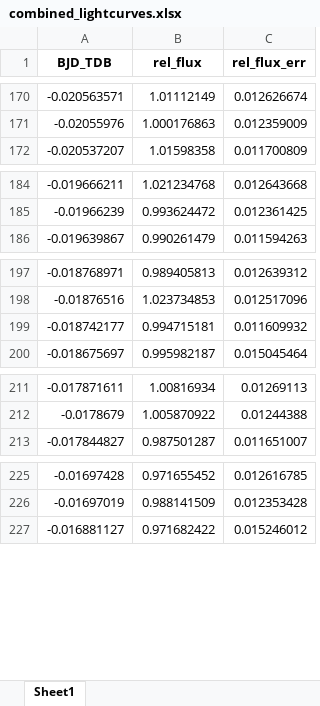
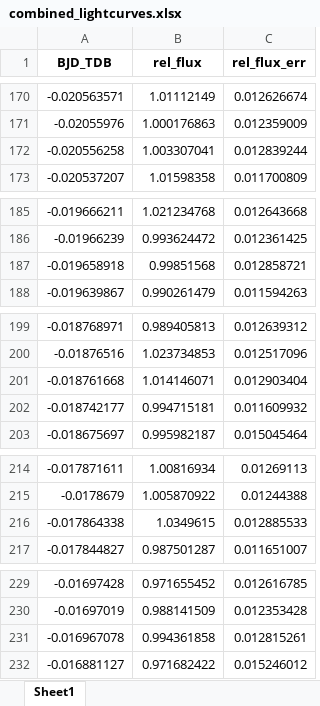
Before and after one commit to eligd/wd-1856-534b, an Excel workbook: fit_lightcurves/combined_lightcurves.xlsx, sheet Sheet1, drawn as a sheet; only a part is shown, gaps mark what is left out; values as stored, in another font and other column widths than the file's, no borders; the diff covers the shown part only; the diff names each change by its address in the sheet, - before the commit and + after, or states it on an @@ line.

```diff
--- a/fit_lightcurves/combined_lightcurves.xlsx (sheet Sheet1)
+++ b/fit_lightcurves/combined_lightcurves.xlsx (sheet Sheet1)
+row 172: -0.020556258 | 1.003307041 | 0.012839244
+row 187: -0.019658918 | 0.99851568 | 0.012858721
+row 201: -0.018761668 | 1.014146071 | 0.012903404
+row 216: -0.017864338 | 1.0349615 | 0.012885533
+row 231: -0.016967078 | 0.994361858 | 0.012815261
```
Also changed, not shown: 42 added rows elsewhere in this sheet, 5 other files.
